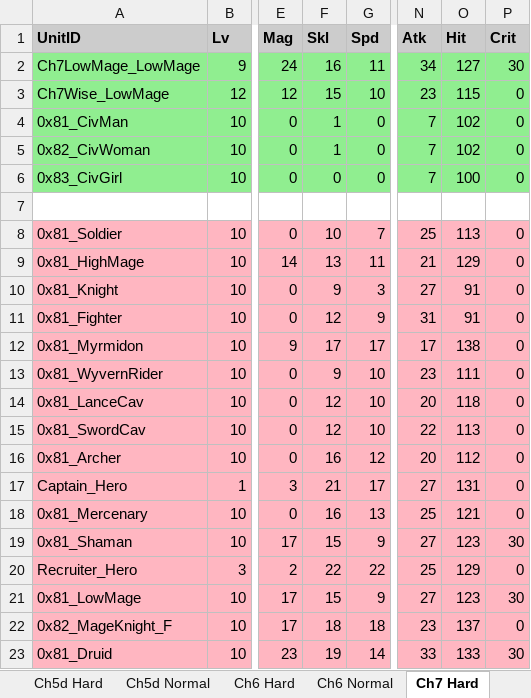
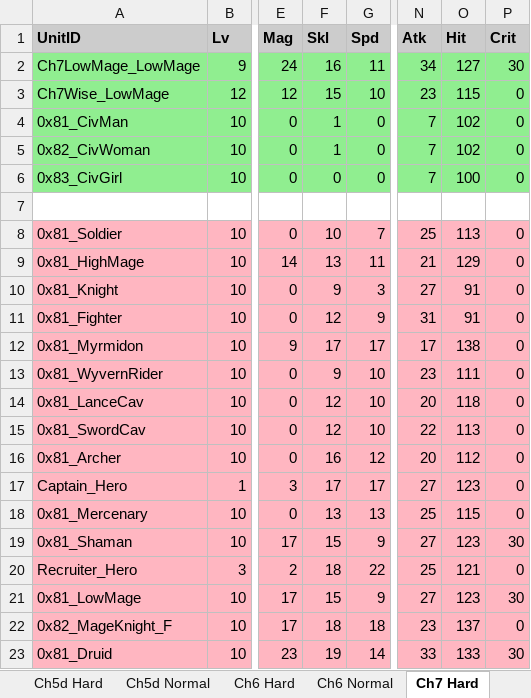
Before and after one commit to kanstyle/FisherKing-Public, an Excel workbook: unit_stats.xlsx, sheet Ch7 Hard, drawn as a sheet; only a part is shown, gaps mark what is left out; values as stored, in another font and other column widths than the file's, no borders; the diff names each change by its address in the sheet, - before the commit and + after, or states it on an @@ line.

```diff
--- a/unit_stats.xlsx (sheet Ch7 Hard)
+++ b/unit_stats.xlsx (sheet Ch7 Hard)
-F17 (Skl): 21
+F17 (Skl): 17
-O17 (Hit): 131
+O17 (Hit): 123
-F18 (Skl): 16
+F18 (Skl): 13
-O18 (Hit): 121
+O18 (Hit): 115
-F20 (Skl): 22
+F20 (Skl): 18
-O20 (Hit): 129
+O20 (Hit): 121
```
Also changed, not shown: sheet Ch6 Hard, sheet Ch6 Normal, sheet Ch7 Normal, sheet Ch1 Normal, sheet Ch1 Hard, sheet Ch5 Normal, 7 more sheets, chapter_items.xlsx, 39 other files.
